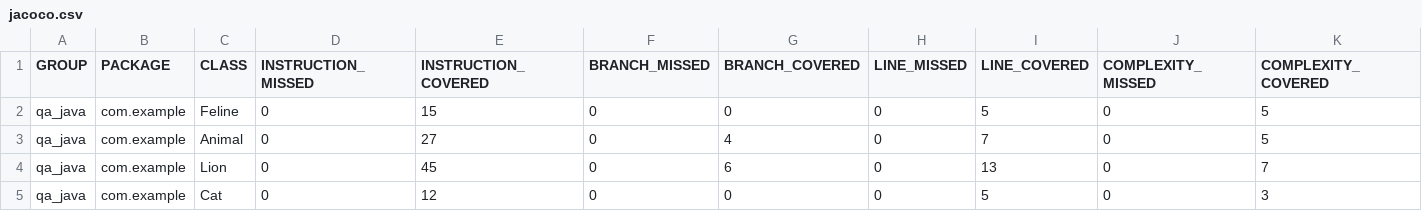
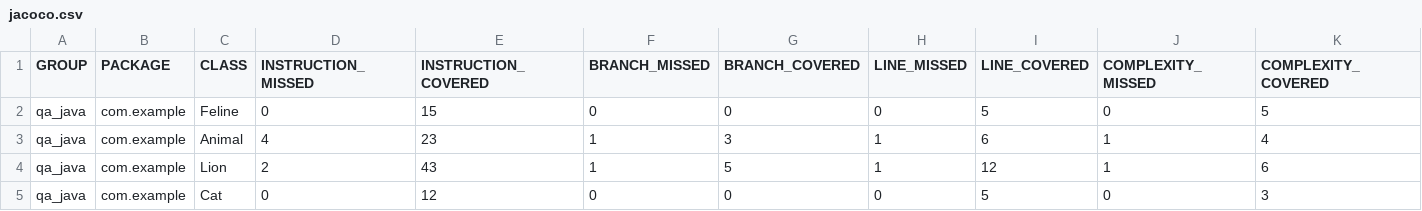
Before and after one commit to AlinkaQA/qa_java, a CSV file: target/site/jacoco/jacoco.csv, drawn as a sheet; only a part is shown; the diff names each change by its address in the sheet, - before the commit and + after, or states it on an @@ line.

```diff
--- a/target/site/jacoco/jacoco.csv
+++ b/target/site/jacoco/jacoco.csv
-D3 (INSTRUCTION_MISSED): 0
+D3 (INSTRUCTION_MISSED): 4
-E3 (INSTRUCTION_COVERED): 27
+E3 (INSTRUCTION_COVERED): 23
-F3:F4 (BRANCH_MISSED): 0
+F3:F4 (BRANCH_MISSED): 1
-G3 (BRANCH_COVERED): 4
+G3 (BRANCH_COVERED): 3
-H3:H4 (LINE_MISSED): 0
+H3:H4 (LINE_MISSED): 1
-I3 (LINE_COVERED): 7
+I3 (LINE_COVERED): 6
-J3:J4 (COMPLEXITY_MISSED): 0
+J3:J4 (COMPLEXITY_MISSED): 1
-K3 (COMPLEXITY_COVERED): 5
+K3 (COMPLEXITY_COVERED): 4
-D4 (INSTRUCTION_MISSED): 0
+D4 (INSTRUCTION_MISSED): 2
-E4 (INSTRUCTION_COVERED): 45
+E4 (INSTRUCTION_COVERED): 43
-G4 (BRANCH_COVERED): 6
+G4 (BRANCH_COVERED): 5
-I4 (LINE_COVERED): 13
+I4 (LINE_COVERED): 12
-K4 (COMPLEXITY_COVERED): 7
+K4 (COMPLEXITY_COVERED): 6
```
Also changed, not shown: 10 other files.
